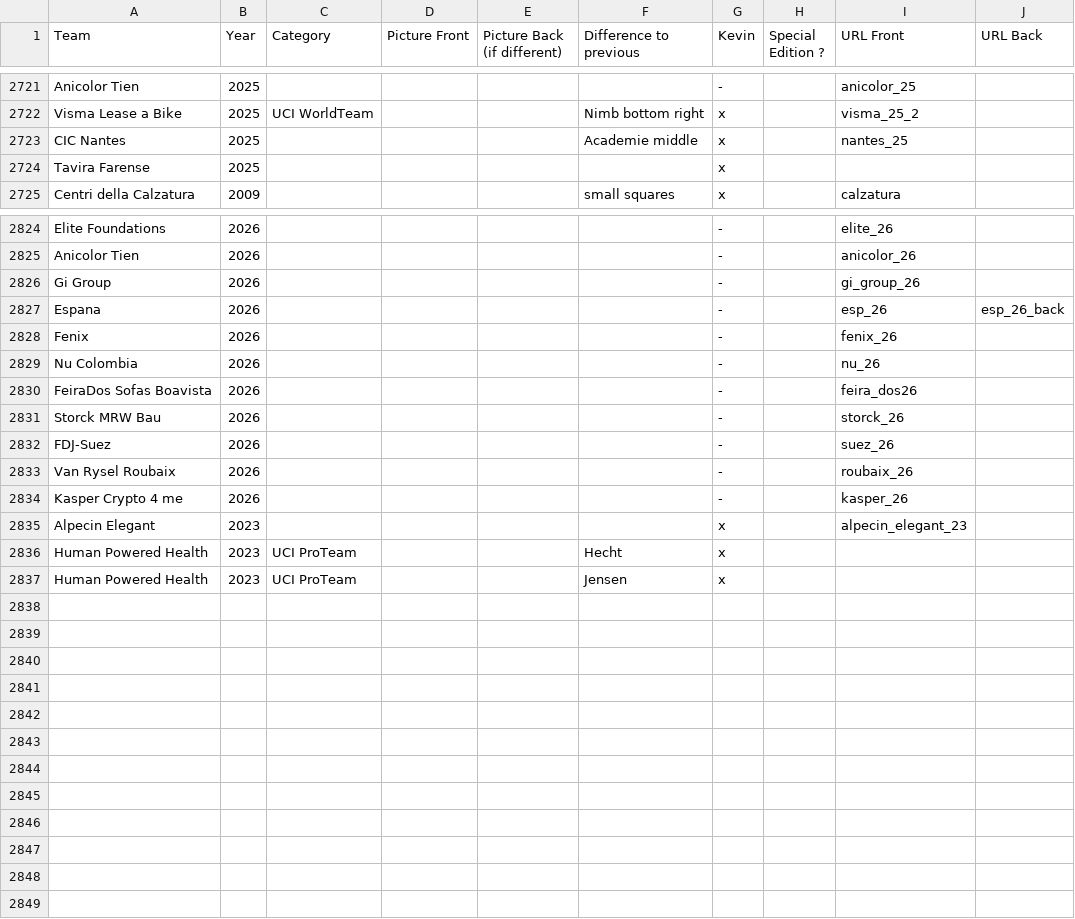
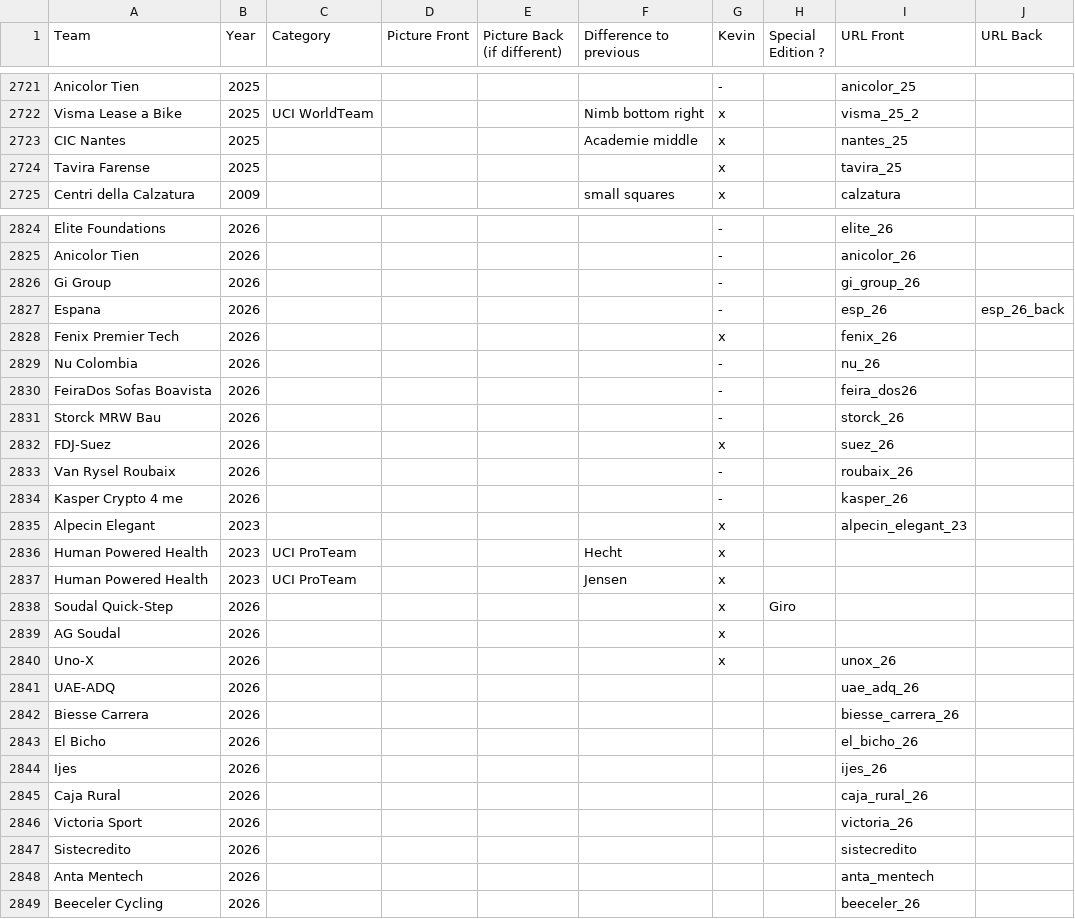
Before and after one commit to HKev68/musettes_inventory, a CSV file: inventory_new.csv, drawn as a sheet; only a part is shown, gaps mark what is left out; the diff covers the shown part only.

```diff
--- a/inventory_new.csv
+++ b/inventory_new.csv
@@ -2723,3 +2723,3 @@ Visma Lease a Bike;2025;UCI WorldTeam;;;Nimb bottom right;x;;visma_25_2;
 CIC Nantes;2025;;;;Academie middle;x;;nantes_25;
-Tavira Farense;2025;;;;;x;;;
+Tavira Farense;2025;;;;;x;;tavira_25;
 Centri della Calzatura;2009;;;;small squares;x;;calzatura;
@@ -2827,3 +2827,3 @@ Gi Group;2026;;;;;-;;gi_group_26;
 Espana;2026;;;;;-;;esp_26;esp_26_back
-Fenix;2026;;;;;-;;fenix_26;
+Fenix Premier Tech;2026;;;;;x;;fenix_26;
 Nu Colombia;2026;;;;;-;;nu_26;
@@ -2831,3 +2831,3 @@ FeiraDos Sofas Boavista;2026;;;;;-;;feira_dos26;
 Storck MRW Bau;2026;;;;;-;;storck_26;
-FDJ-Suez;2026;;;;;-;;suez_26;
+FDJ-Suez;2026;;;;;x;;suez_26;
 Van Rysel Roubaix;2026;;;;;-;;roubaix_26;
@@ -2837 +2837,13 @@ Human Powered Health;2023;UCI ProTeam;;;Hecht;x;;;
 Human Powered Health;2023;UCI ProTeam;;;Jensen;x;;;
+Soudal Quick-Step;2026;;;;;x;Giro;;
+AG Soudal;2026;;;;;x;;;
+Uno-X ;2026;;;;;x;;unox_26;
+UAE-ADQ;2026;;;;;;;uae_adq_26;
+Biesse Carrera;2026;;;;;;;biesse_carrera_26;
+El Bicho;2026;;;;;;;el_bicho_26;
+Ijes;2026;;;;;;;ijes_26;
+Caja Rural;2026;;;;;;;caja_rural_26;
+Victoria Sport;2026;;;;;;;victoria_26;
+Sistecredito;2026;;;;;;;sistecredito;
+Anta Mentech;2026;;;;;;;anta_mentech;
+Beeceler Cycling ;2026;;;;;;;beeceler_26;
```
Also changed, not shown: 1 added row, 1 removed row and 9 edited cells elsewhere in this file, 12 other files.
